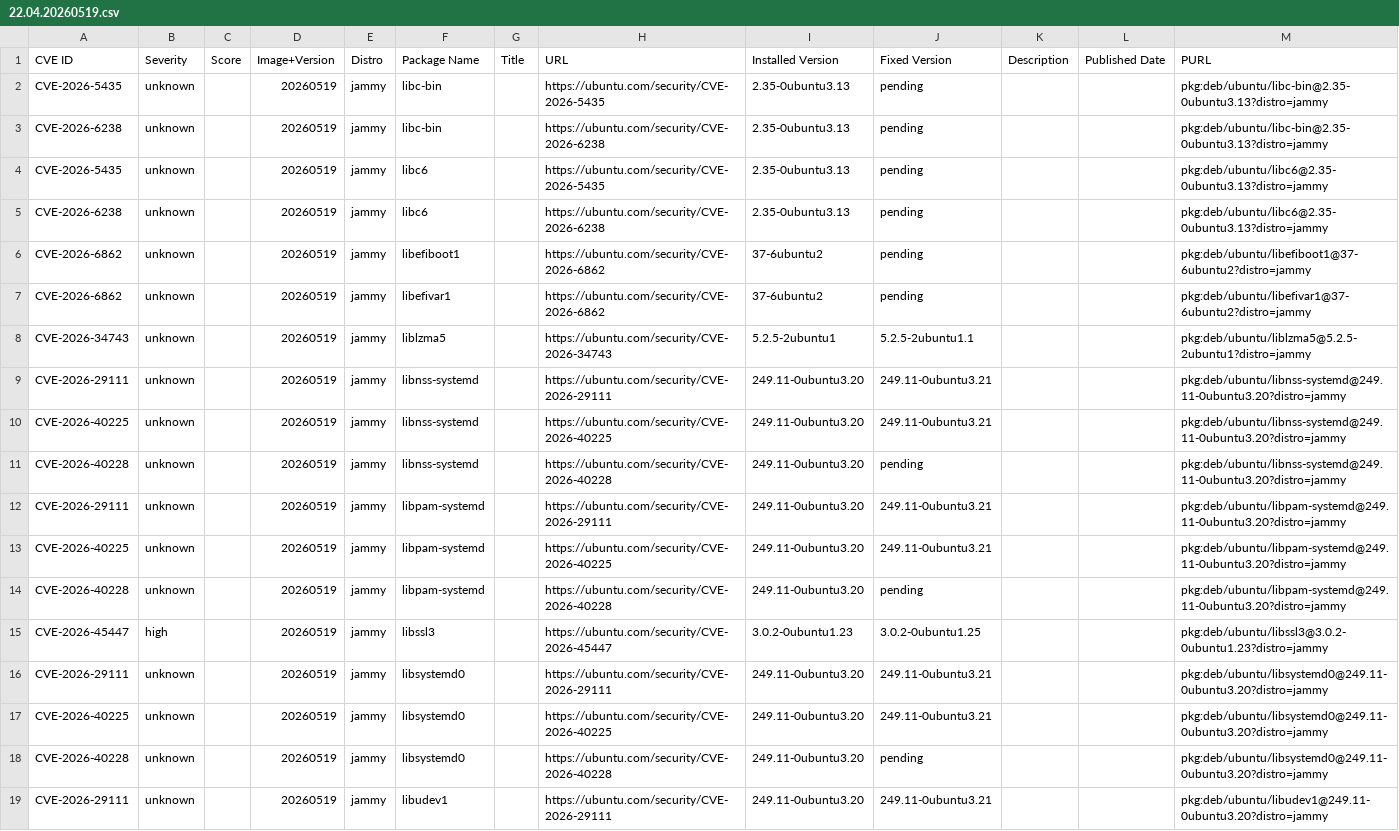
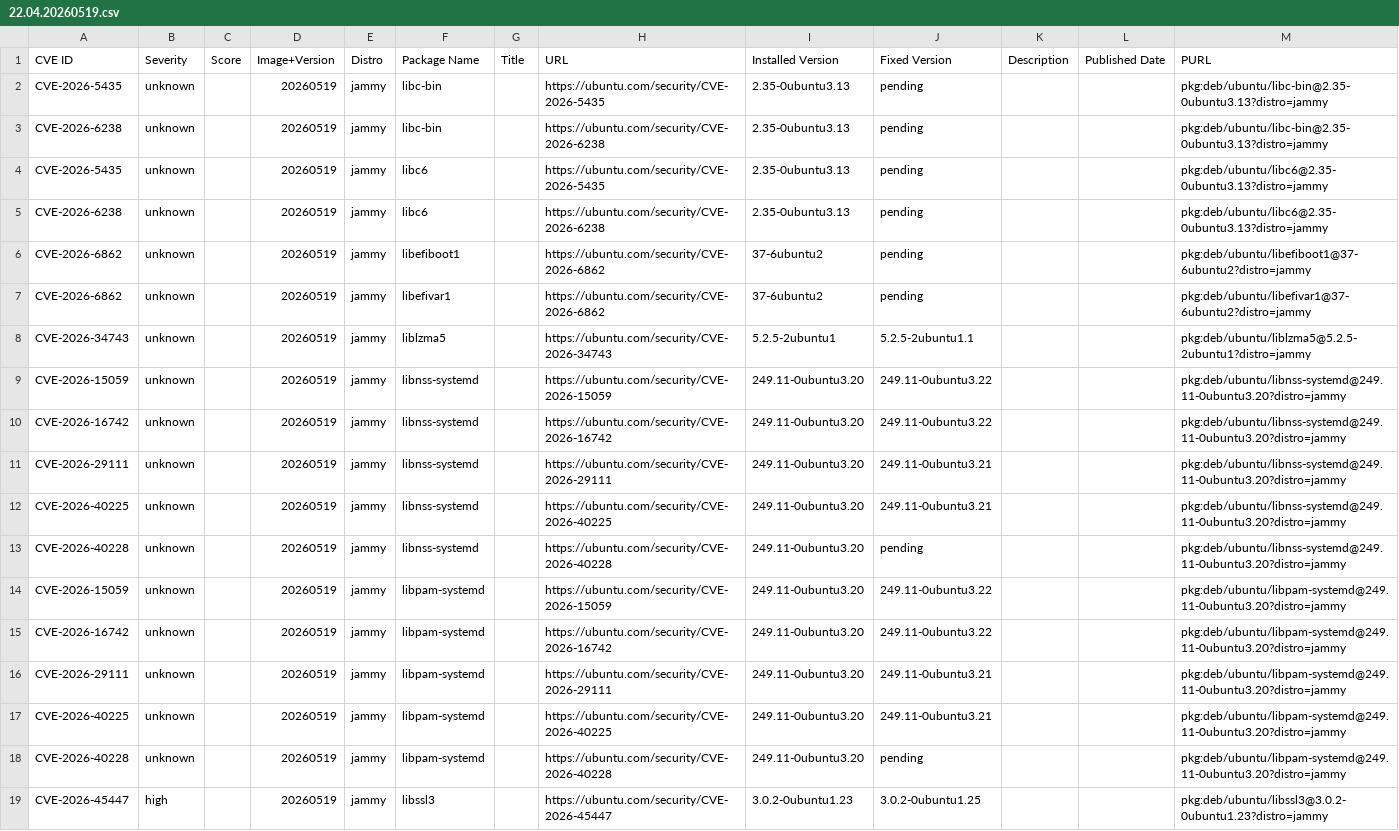
Before and after one commit to canonical/vcf-ubuntu-vulnerabilities, a CSV file: ubuntu-22-04-lts-jammy-2/22.04.20260519.csv, drawn as a sheet; only a part is shown; the shorter side is filled out with more unchanged rows; the diff covers the shown part only.

```diff
--- a/ubuntu-22-04-lts-jammy-2/22.04.20260519.csv
+++ b/ubuntu-22-04-lts-jammy-2/22.04.20260519.csv
@@ -8,2 +8,4 @@ CVE-2026-6862,unknown,,20260519,jammy,libefivar1,,https://ubuntu.com/security/CV
 CVE-2026-34743,unknown,,20260519,jammy,liblzma5,,https://ubuntu.com/security/CVE-2026-34743,5.2.5-2ubuntu1,5.2.5-2ubuntu1.1,,,pkg:deb/ubuntu/liblzma5@5.2.5-2ubuntu1?distro=jammy
+CVE-2026-15059,unknown,,20260519,jammy,libnss-systemd,,https://ubuntu.com/security/CVE-2026-15059,249.11-0ubuntu3.20,249.11-0ubuntu3.22,,,pkg:deb/ubuntu/libnss-systemd@249.11-0ubuntu3.20?distro=jammy
+CVE-2026-16742,unknown,,20260519,jammy,libnss-systemd,,https://ubuntu.com/security/CVE-2026-16742,249.11-0ubuntu3.20,249.11-0ubuntu3.22,,,pkg:deb/ubuntu/libnss-systemd@249.11-0ubuntu3.20?distro=jammy
 CVE-2026-29111,unknown,,20260519,jammy,libnss-systemd,,https://ubuntu.com/security/CVE-2026-29111,249.11-0ubuntu3.20,249.11-0ubuntu3.21,,,pkg:deb/ubuntu/libnss-systemd@249.11-0ubuntu3.20?distro=jammy
@@ -11,2 +13,4 @@ CVE-2026-40225,unknown,,20260519,jammy,libnss-systemd,,https://ubuntu.com/securi
 CVE-2026-40228,unknown,,20260519,jammy,libnss-systemd,,https://ubuntu.com/security/CVE-2026-40228,249.11-0ubuntu3.20,pending,,,pkg:deb/ubuntu/libnss-systemd@249.11-0ubuntu3.20?distro=jammy
+CVE-2026-15059,unknown,,20260519,jammy,libpam-systemd,,https://ubuntu.com/security/CVE-2026-15059,249.11-0ubuntu3.20,249.11-0ubuntu3.22,,,pkg:deb/ubuntu/libpam-systemd@249.11-0ubuntu3.20?distro=jammy
+CVE-2026-16742,unknown,,20260519,jammy,libpam-systemd,,https://ubuntu.com/security/CVE-2026-16742,249.11-0ubuntu3.20,249.11-0ubuntu3.22,,,pkg:deb/ubuntu/libpam-systemd@249.11-0ubuntu3.20?distro=jammy
 CVE-2026-29111,unknown,,20260519,jammy,libpam-systemd,,https://ubuntu.com/security/CVE-2026-29111,249.11-0ubuntu3.20,249.11-0ubuntu3.21,,,pkg:deb/ubuntu/libpam-systemd@249.11-0ubuntu3.20?distro=jammy
```
Also changed, not shown: 12 added rows elsewhere in this file, ubuntu-22-04-lts-jammy-2/22.04.20260410.csv, ubuntu-22-04-lts-jammy-2/22.04.20260614.csv, 2 other files.
